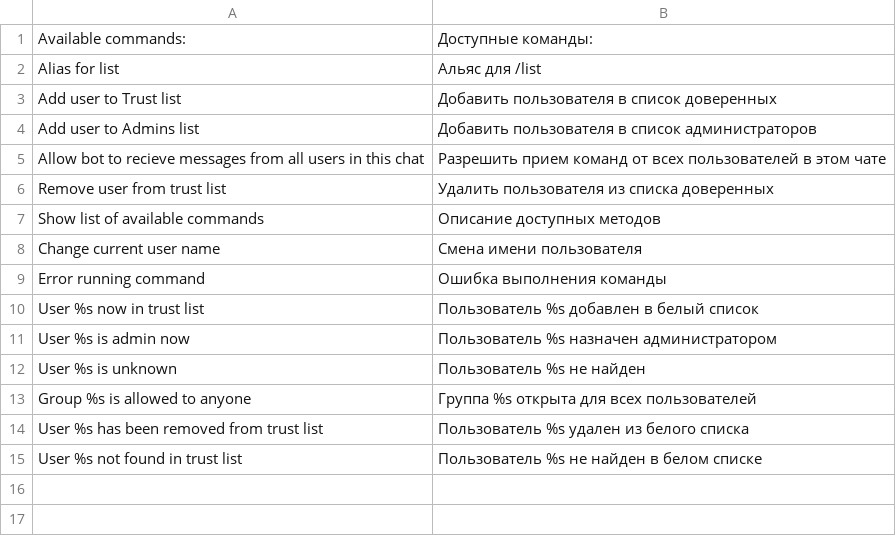
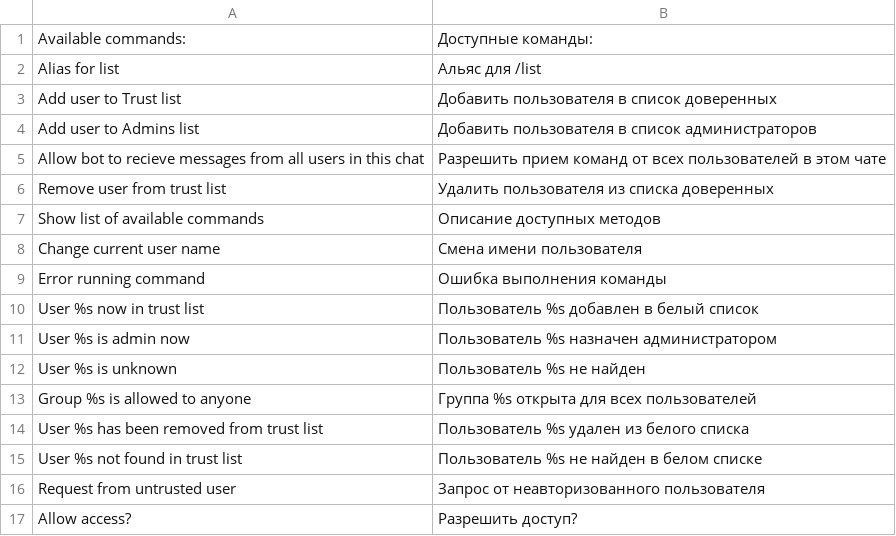
Before and after one commit to prowebcraft/telebot, a CSV file: files/locale/system.ru.csv, drawn as a sheet; the diff names each change by its address in the sheet, - before the commit and + after, or states it on an @@ line.

Commit message:
Ability to approve access for protected bots, user config methods

```diff
--- a/files/locale/system.ru.csv
+++ b/files/locale/system.ru.csv
+row 16: Request from untrusted user | Запрос от неавторизованного пользователя
+row 17: Allow access? | Разрешить доступ?
```
Also changed, not shown: 3 other files.
